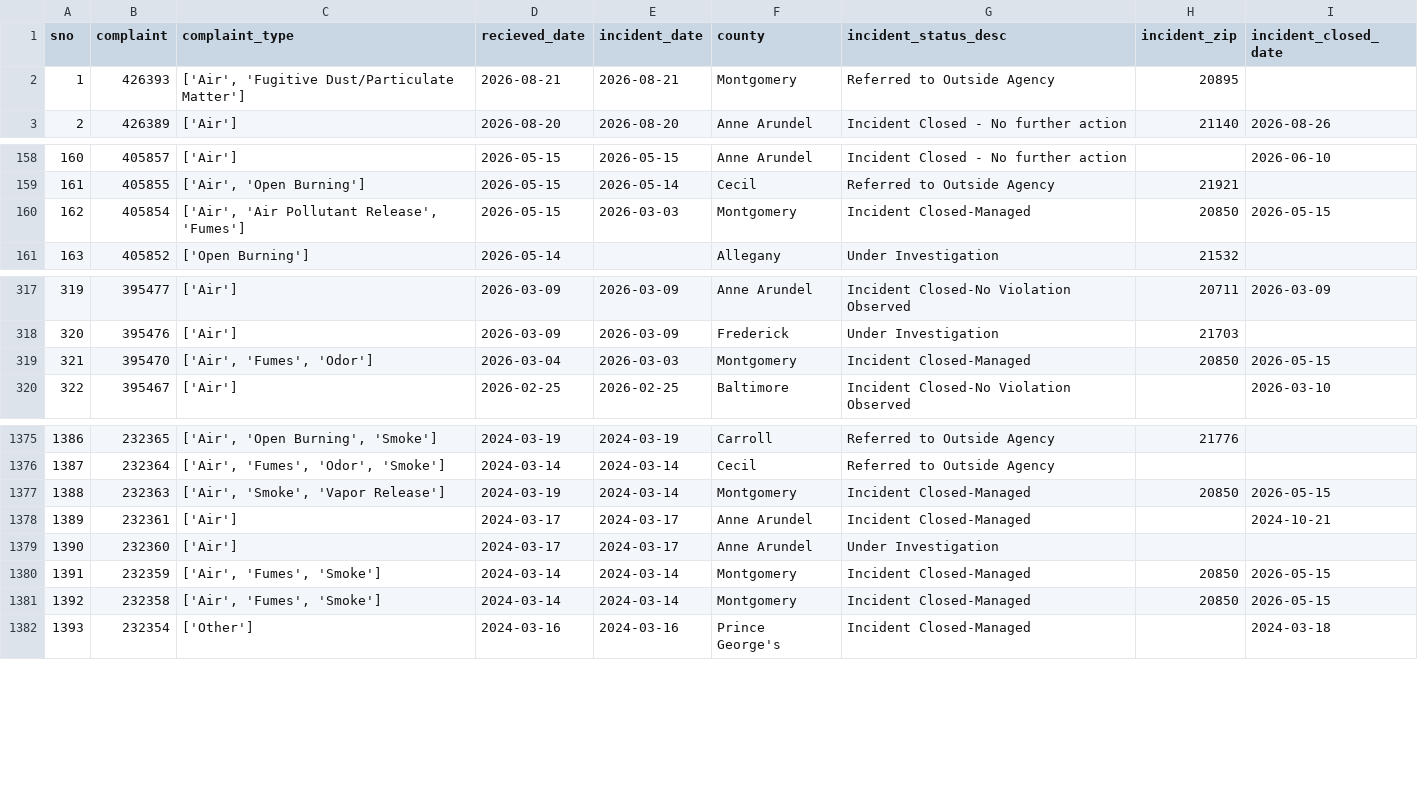
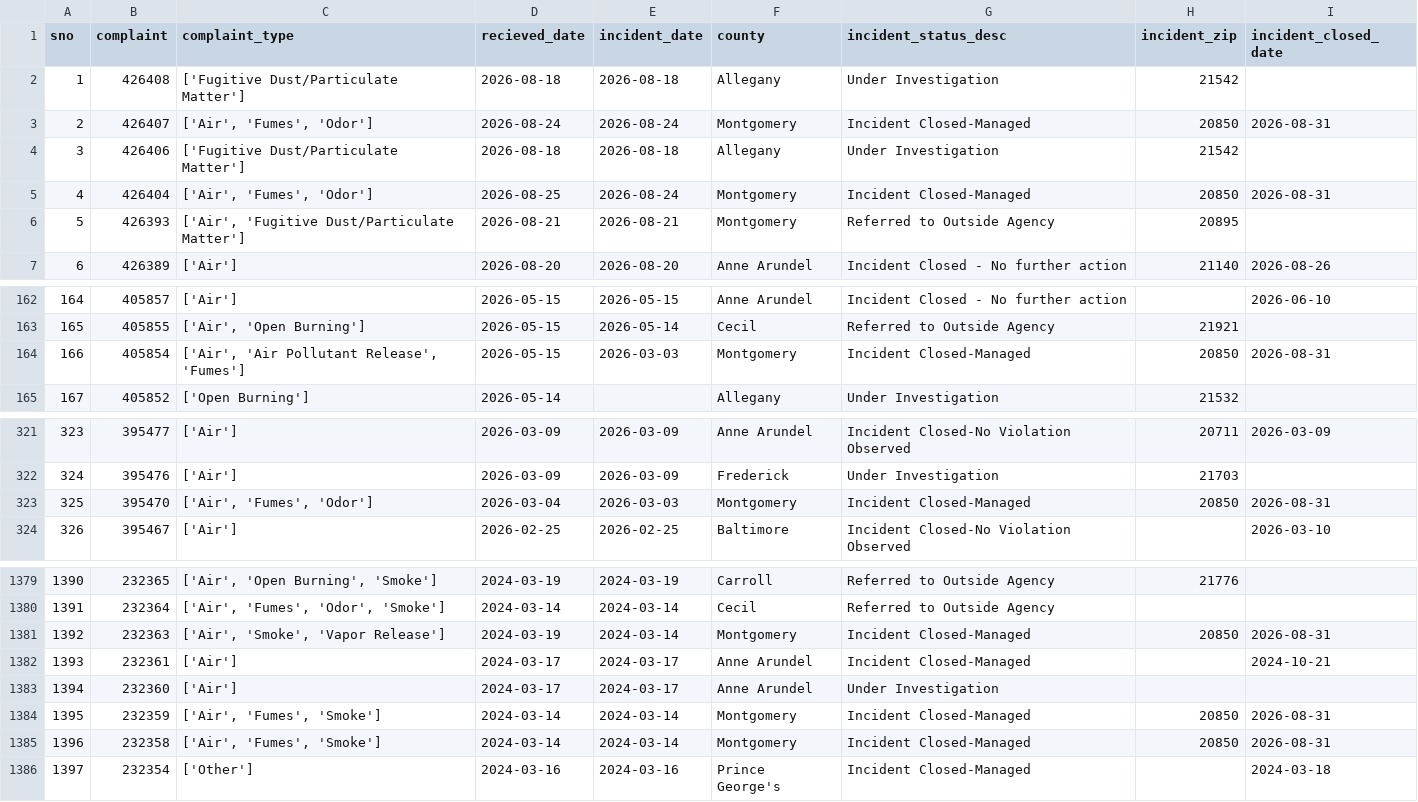
Before and after one commit to anastasiajourno/live_pipeline, a CSV file: exported_data/all_complaints.csv, drawn as a sheet; only a part is shown, gaps mark what is left out; addresses are those after the commit; the diff names each change by its address in the sheet, - before the commit and + after, or states it on an @@ line.

```diff
--- a/exported_data/all_complaints.csv
+++ b/exported_data/all_complaints.csv
+row 2: 1 | 426408 | ['Fugitive Dust/Particulate Matter'] | 2026-08-18 | 2026-08-18 | Allegany | Under Investigation | 21542
+row 3: 2 | 426407 | ['Air', 'Fumes', 'Odor'] | 2026-08-24 | 2026-08-24 | Montgomery | Incident Closed-Managed | 20850 | 2026-08-31
+row 4: 3 | 426406 | ['Fugitive Dust/Particulate Matter'] | 2026-08-18 | 2026-08-18 | Allegany | Under Investigation | 21542
+row 5: 4 | 426404 | ['Air', 'Fumes', 'Odor'] | 2026-08-25 | 2026-08-24 | Montgomery | Incident Closed-Managed | 20850 | 2026-08-31
@@ column A (sno) renumbered from row 6 down @@
-I164 (incident_closed_date): 2026-05-15
+I164 (incident_closed_date): 2026-08-31
-I323 (incident_closed_date): 2026-05-15
+I323 (incident_closed_date): 2026-08-31
-I1381 (incident_closed_date): 2026-05-15
+I1381 (incident_closed_date): 2026-08-31
-I1384:I1385 (incident_closed_date): 2026-05-15
+I1384:I1385 (incident_closed_date): 2026-08-31
```
Also changed, not shown: exported_data/complaint_type_frequency.csv, exported_data/county_frequency.csv, 1 other file.
